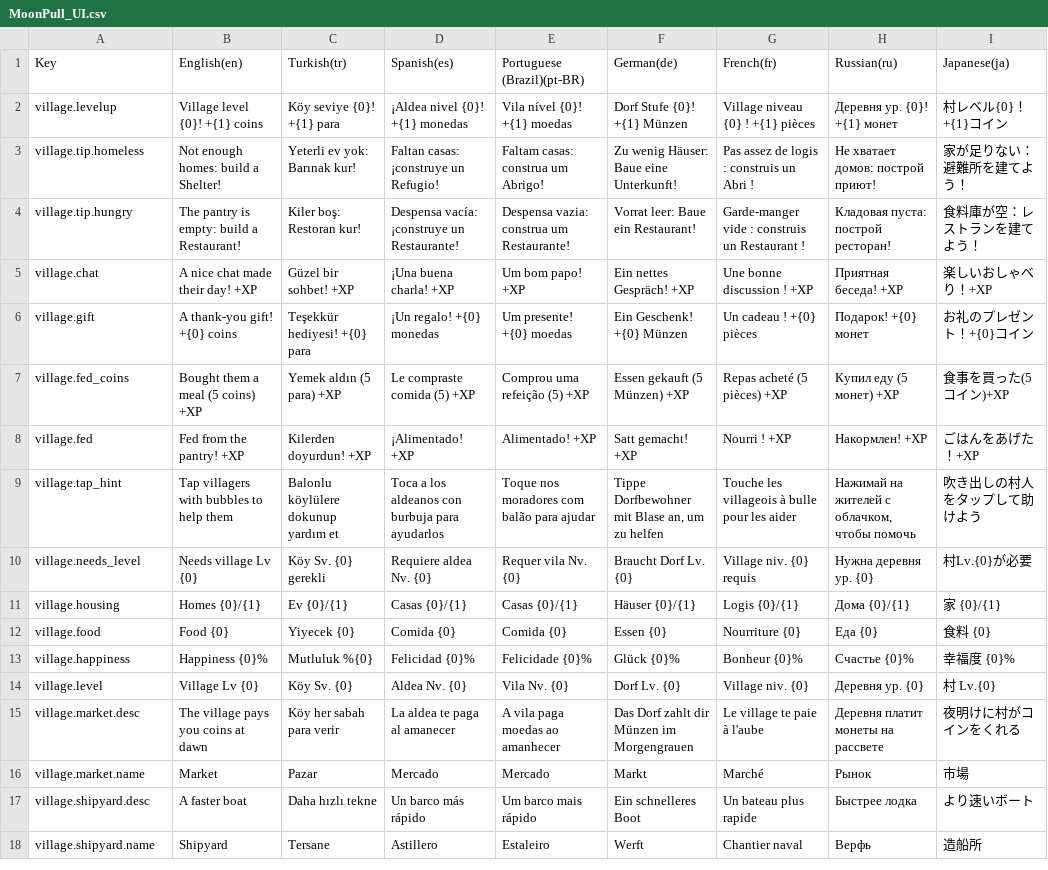
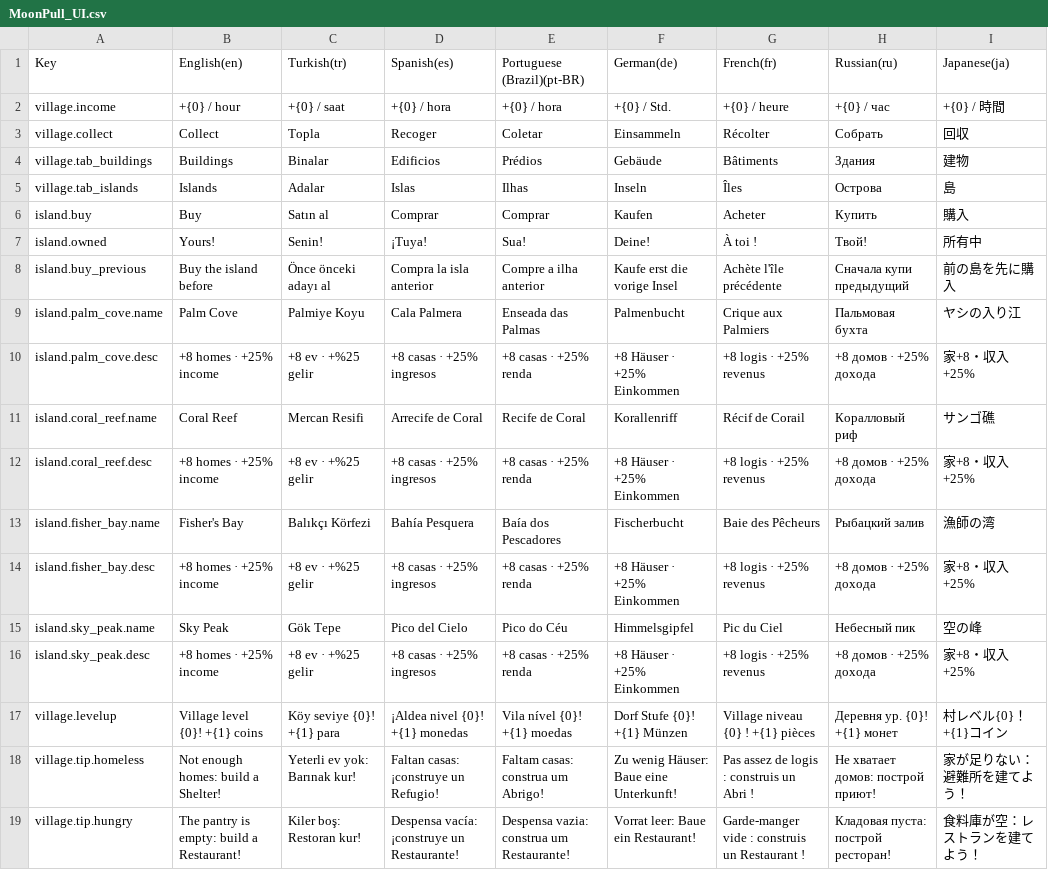
Before and after one commit to javidalishov700-blip/moon-pull, a CSV file: Assets/MoonPull/Resources/Localization/MoonPull_UI.csv, drawn as a sheet; only a part is shown; the shorter side is filled out with more unchanged rows.

```diff
--- a/Assets/MoonPull/Resources/Localization/MoonPull_UI.csv
+++ b/Assets/MoonPull/Resources/Localization/MoonPull_UI.csv
@@ -1,2 +1,17 @@
 Key,English(en),Turkish(tr),Spanish(es),Portuguese (Brazil)(pt-BR),German(de),French(fr),Russian(ru),Japanese(ja)
+village.income,"+{0} / hour","+{0} / saat","+{0} / hora","+{0} / hora","+{0} / Std.","+{0} / heure","+{0} / час","+{0} / 時間"
+village.collect,Collect,Topla,Recoger,Coletar,Einsammeln,Récolter,Собрать,回収
+village.tab_buildings,Buildings,Binalar,Edificios,Prédios,Gebäude,Bâtiments,Здания,建物
+village.tab_islands,Islands,Adalar,Islas,Ilhas,Inseln,Îles,Острова,島
+island.buy,Buy,Satın al,Comprar,Comprar,Kaufen,Acheter,Купить,購入
+island.owned,Yours!,Senin!,¡Tuya!,Sua!,Deine!,À toi !,Твой!,所有中
+island.buy_previous,Buy the island before,Önce önceki adayı al,Compra la isla anterior,Compre a ilha anterior,Kaufe erst die vorige Insel,Achète l'île précédente,Сначала купи предыдущий,前の島を先に購入
+island.palm_cove.name,Palm Cove,Palmiye Koyu,Cala Palmera,Enseada das Palmas,Palmenbucht,Crique aux Palmiers,Пальмовая бухта,ヤシの入り江
+island.palm_cove.desc,+8 homes · +25% income,+8 ev · +%25 gelir,+8 casas · +25% ingresos,+8 casas · +25% renda,+8 Häuser · +25% Einkommen,+8 logis · +25% revenus,+8 домов · +25% дохода,家+8・収入+25%
+island.coral_reef.name,Coral Reef,Mercan Resifi,Arrecife de Coral,Recife de Coral,Korallenriff,Récif de Corail,Коралловый риф,サンゴ礁
+island.coral_reef.desc,+8 homes · +25% income,+8 ev · +%25 gelir,+8 casas · +25% ingresos,+8 casas · +25% renda,+8 Häuser · +25% Einkommen,+8 logis · +25% revenus,+8 домов · +25% дохода,家+8・収入+25%
+island.fisher_bay.name,Fisher's Bay,Balıkçı Körfezi,Bahía Pesquera,Baía dos Pescadores,Fischerbucht,Baie des Pêcheurs,Рыбацкий залив,漁師の湾
+island.fisher_bay.desc,+8 homes · +25% income,+8 ev · +%25 gelir,+8 casas · +25% ingresos,+8 casas · +25% renda,+8 Häuser · +25% Einkommen,+8 logis · +25% revenus,+8 домов · +25% дохода,家+8・収入+25%
+island.sky_peak.name,Sky Peak,Gök Tepe,Pico del Cielo,Pico do Céu,Himmelsgipfel,Pic du Ciel,Небесный пик,空の峰
+island.sky_peak.desc,+8 homes · +25% income,+8 ev · +%25 gelir,+8 casas · +25% ingresos,+8 casas · +25% renda,+8 Häuser · +25% Einkommen,+8 logis · +25% revenus,+8 домов · +25% дохода,家+8・収入+25%
 village.levelup,"Village level {0}! +{1} coins","Köy seviye {0}! +{1} para","¡Aldea nivel {0}! +{1} monedas","Vila nível {0}! +{1} moedas","Dorf Stufe {0}! +{1} Münzen","Village niveau {0} ! +{1} pièces","Деревня ур. {0}! +{1} монет","村レベル{0}！+{1}コイン"
```
Also changed, not shown: 12 other files.
